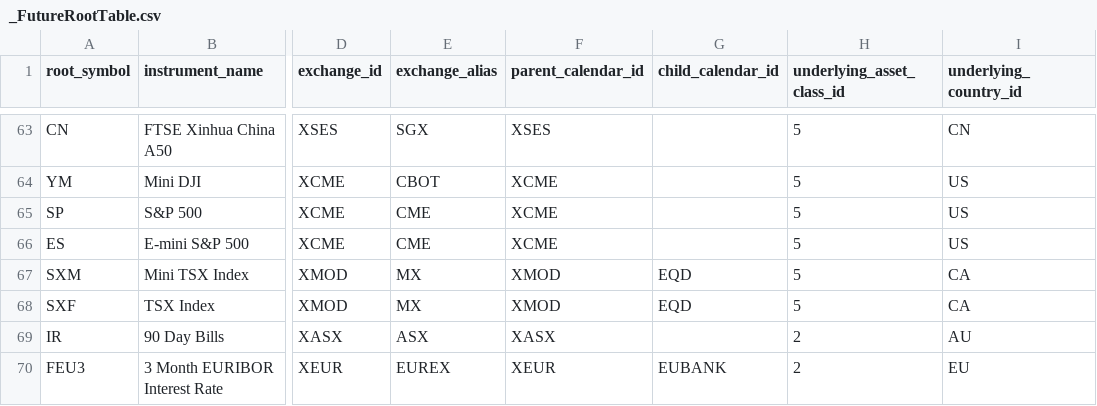
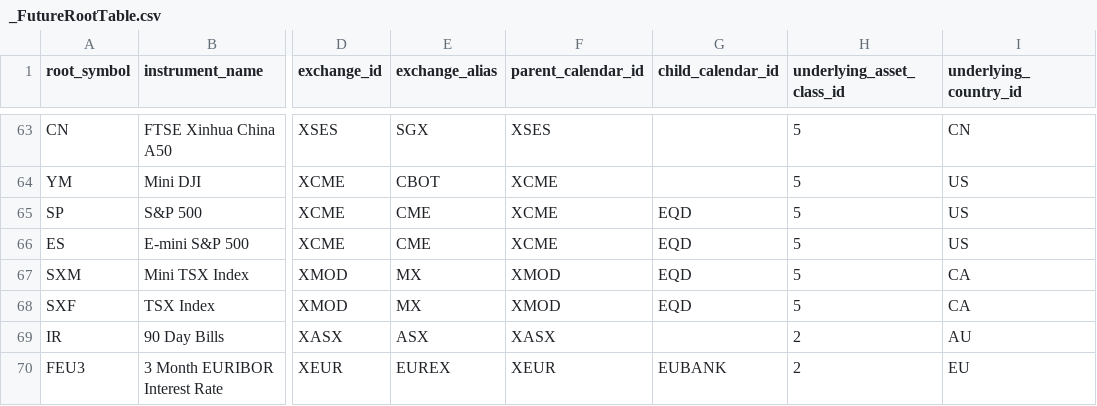
Before and after one commit to dionchu/shogun, a CSV file: shogun/database/_FutureRootTable.csv, drawn as a sheet; only a part is shown, gaps mark what is left out; the diff names each change by its address in the sheet, - before the commit and + after, or states it on an @@ line.

```diff
--- a/shogun/database/_FutureRootTable.csv
+++ b/shogun/database/_FutureRootTable.csv
-G65:G66 (child_calendar_id): (empty)
+G65:G66 (child_calendar_id): EQD
```
Also changed, not shown: shogun/database/_FutureInstrument.csv, 3 other files.
